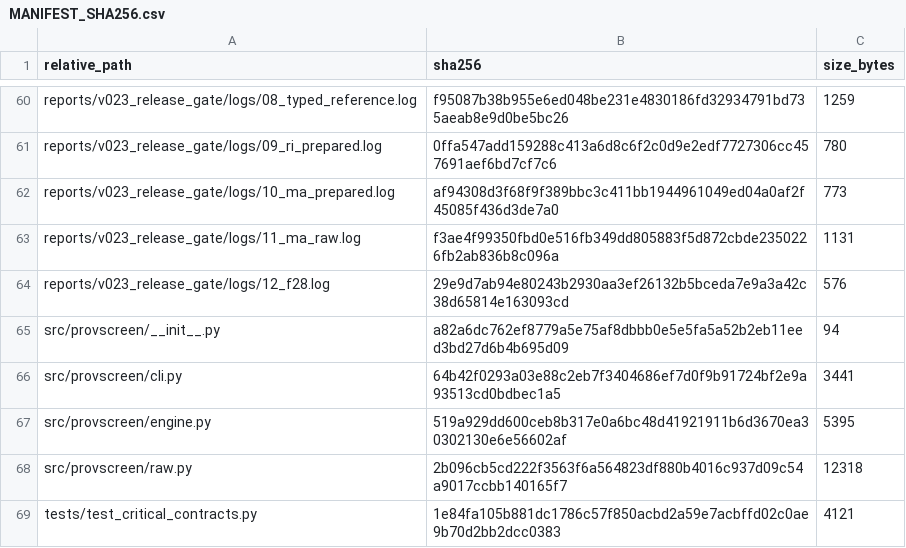
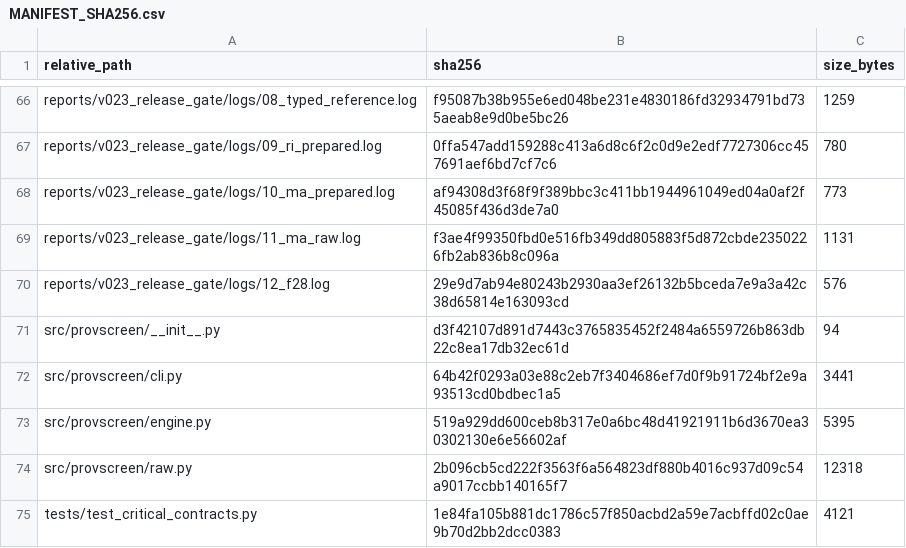
Before and after one commit to hpekey-art/ProvScreen, a CSV file: MANIFEST_SHA256.csv, drawn as a sheet; only a part is shown, gaps mark what is left out; the diff covers the shown part only.

```diff
--- a/MANIFEST_SHA256.csv
+++ b/MANIFEST_SHA256.csv
@@ -64,3 +70,3 @@ reports/v023_release_gate/logs/11_ma_raw.log,f3ae4f99350fbd0e516fb349dd805883f5d
 reports/v023_release_gate/logs/12_f28.log,29e9d7ab94e80243b2930aa3ef26132b5bceda7e9a3a42c38d65814e163093cd,576
-src/provscreen/__init__.py,a82a6dc762ef8779a5e75af8dbbb0e5e5fa5a52b2eb11eed3bd27d6b4b695d09,94
+src/provscreen/__init__.py,d3f42107d891d7443c3765835452f2484a6559726b863db22c8ea17db32ec61d,94
 src/provscreen/cli.py,64b42f0293a03e88c2eb7f3404686ef7d0f9b91724bf2e9a93513cd0bdbec1a5,3441
```
Also changed, not shown: 7 added rows, 1 removed row and 15 edited cells elsewhere in this file, 11 other files.
